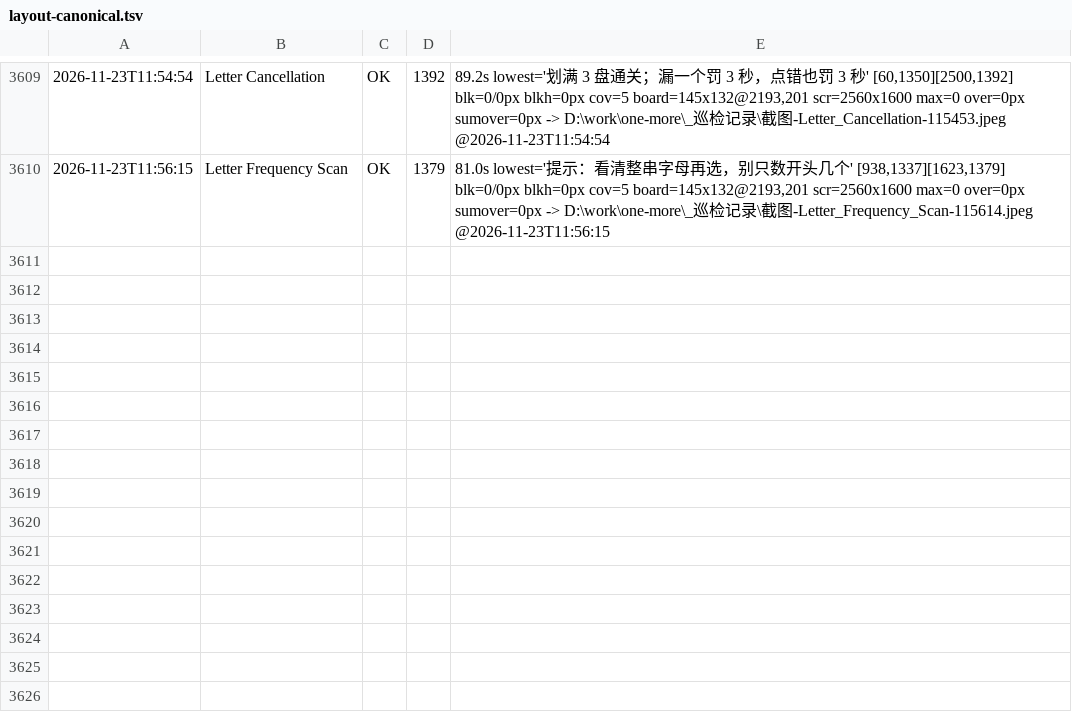
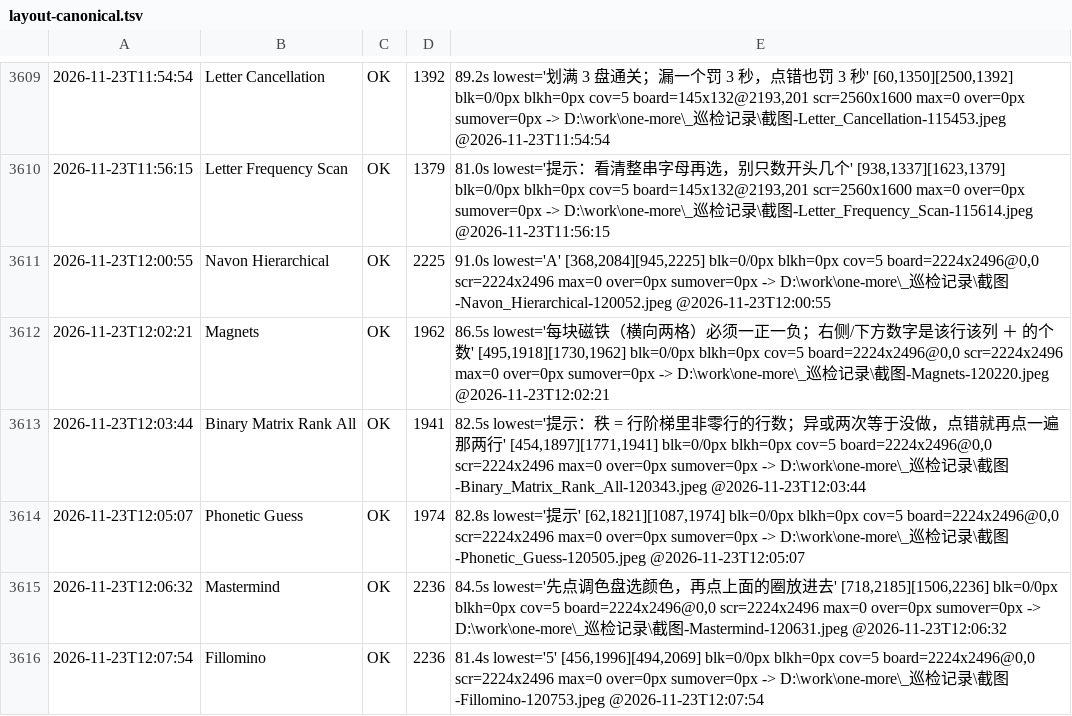
Before and after one commit to AWEsome639/one-more, a TSV file: _巡检记录/layout-canonical.tsv, drawn as a sheet; only a part is shown, gaps mark what is left out.

Commit message:
台账：折叠屏 2224x2496 回归 6 款（Navon/Magnets/MatrixRankAll/Phonetic/Mastermind/Fillomino）全 OK；Magnets 修复在 fold 同样成立

```diff
--- a/_巡检记录/layout-canonical.tsv
+++ b/_巡检记录/layout-canonical.tsv
@@ -3610 +3610,7 @@
 2026-11-23T11:56:15	Letter Frequency Scan	OK	1379	81.0s lowest='提示：看清整串字母再选，别只数开头几个' [938,1337][1623,1379] blk=0/0px blkh=0px cov=5 board=145x132@2193,201 scr=2560x1600 max=0 over=0px sumover=0px -> D:\work\one-more\_巡检记录\截图-Letter_Frequency_Scan-115614.jpeg @2026-11-23T11:56:15
+2026-11-23T12:00:55	Navon Hierarchical	OK	2225	91.0s lowest='A' [368,2084][945,2225] blk=0/0px blkh=0px cov=5 board=2224x2496@0,0 scr=2224x2496 max=0 over=0px sumover=0px -> D:\work\one-more\_巡检记录\截图-Navon_Hierarchical-120052.jpeg @2026-11-23T12:00:55
+2026-11-23T12:02:21	Magnets	OK	1962	86.5s lowest='每块磁铁（横向两格）必须一正一负；右侧/下方数字是该行该列 ＋ 的个数' [495,1918][1730,1962] blk=0/0px blkh=0px cov=5 board=2224x2496@0,0 scr=2224x2496 max=0 over=0px sumover=0px -> D:\work\one-more\_巡检记录\截图-Magnets-120220.jpeg @2026-11-23T12:02:21
+2026-11-23T12:03:44	Binary Matrix Rank All	OK	1941	82.5s lowest='提示：秩 = 行阶梯里非零行的行数；异或两次等于没做，点错就再点一遍那两行' [454,1897][1771,1941] blk=0/0px blkh=0px cov=5 board=2224x2496@0,0 scr=2224x2496 max=0 over=0px sumover=0px -> D:\work\one-more\_巡检记录\截图-Binary_Matrix_Rank_All-120343.jpeg @2026-11-23T12:03:44
+2026-11-23T12:05:07	Phonetic Guess	OK	1974	82.8s lowest='提示' [62,1821][1087,1974] blk=0/0px blkh=0px cov=5 board=2224x2496@0,0 scr=2224x2496 max=0 over=0px sumover=0px -> D:\work\one-more\_巡检记录\截图-Phonetic_Guess-120505.jpeg @2026-11-23T12:05:07
+2026-11-23T12:06:32	Mastermind	OK	2236	84.5s lowest='先点调色盘选颜色，再点上面的圈放进去' [718,2185][1506,2236] blk=0/0px blkh=0px cov=5 board=2224x2496@0,0 scr=2224x2496 max=0 over=0px sumover=0px -> D:\work\one-more\_巡检记录\截图-Mastermind-120631.jpeg @2026-11-23T12:06:32
+2026-11-23T12:07:54	Fillomino	OK	2236	81.4s lowest='5' [456,1996][494,2069] blk=0/0px blkh=0px cov=5 board=2224x2496@0,0 scr=2224x2496 max=0 over=0px sumover=0px -> D:\work\one-more\_巡检记录\截图-Fillomino-120753.jpeg @2026-11-23T12:07:54
```
